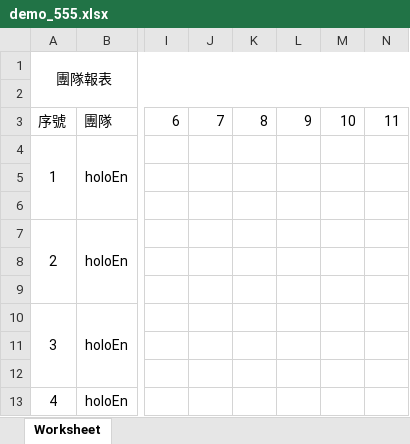
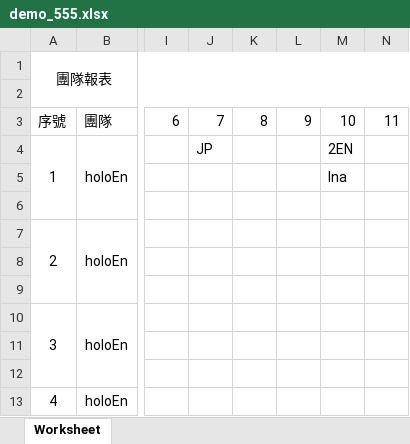
Before and after one commit to Mu395179/PHPExcel, an Excel workbook: phpexcel_test/demo_555.xlsx, sheet Worksheet, drawn as a sheet; only a part is shown, gaps mark what is left out; values as stored, in another font and other column widths than the file's, no borders; the diff names each change by its address in the sheet, - before the commit and + after, or states it on an @@ line.

```diff
--- a/phpexcel_test/demo_555.xlsx (sheet Worksheet)
+++ b/phpexcel_test/demo_555.xlsx (sheet Worksheet)
-J4: (empty)
+J4: JP
-M4: (empty)
+M4: 2EN
-M5: (empty)
+M5: Ina
```
Also changed, not shown: 1 other file.
